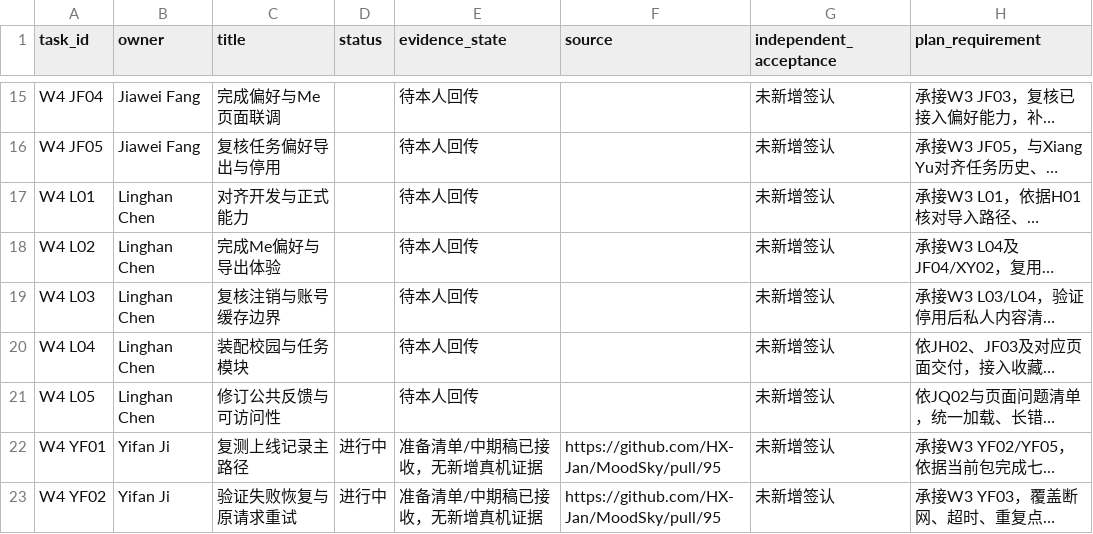
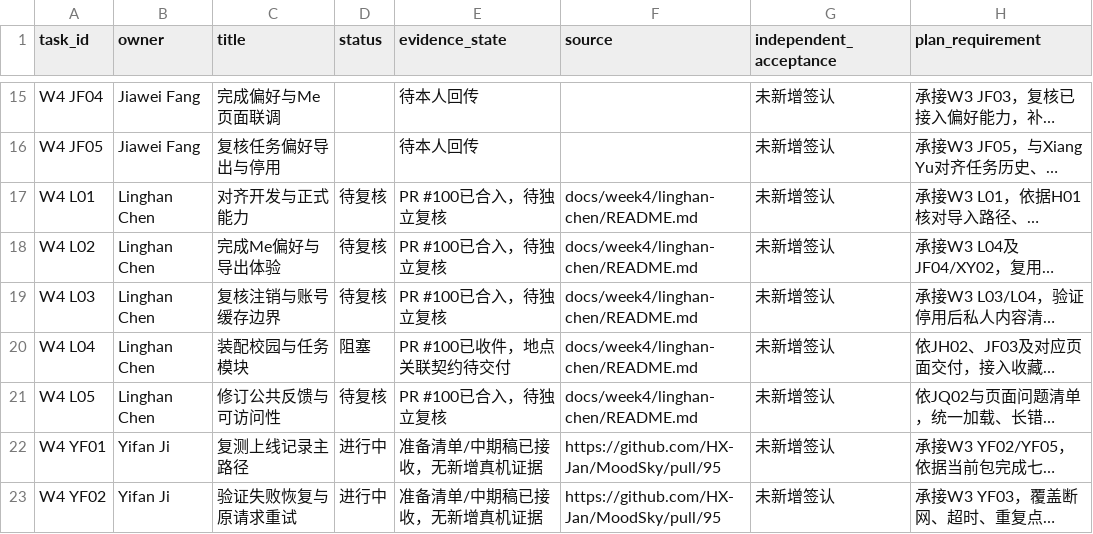
Before and after one commit to HX-Jan/MoodSky, a CSV file: docs/week4/tasks.csv, drawn as a sheet; only a part is shown, gaps mark what is left out; long unchanged cells end in …; the diff names each change by its address in the sheet, - before the commit and + after, or states it on an @@ line.

```diff
--- a/docs/week4/tasks.csv
+++ b/docs/week4/tasks.csv
-D17:D19 (status): (empty)
+D17:D19 (status): 待复核
-E17:E19 (evidence_state): 待本人回传
+E17:E19 (evidence_state): PR #100已合入，待独立复核
-F17:F21 (source): (empty)
+F17:F21 (source): docs/week4/linghan-chen/README.md
-D20 (status): (empty)
+D20 (status): 阻塞
-E20 (evidence_state): 待本人回传
+E20 (evidence_state): PR #100已收件，地点关联契约待交付
-D21 (status): (empty)
+D21 (status): 待复核
-E21 (evidence_state): 待本人回传
+E21 (evidence_state): PR #100已合入，待独立复核
```
Also changed, not shown: 11 other files.
